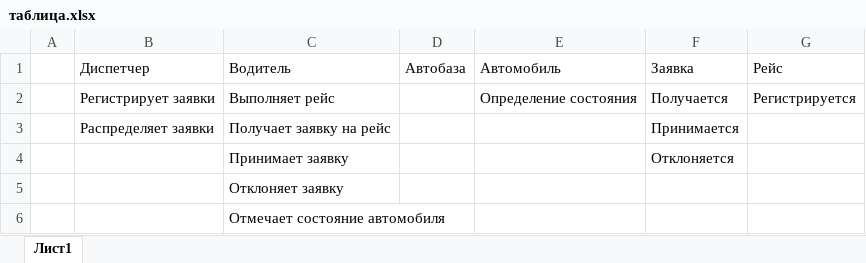
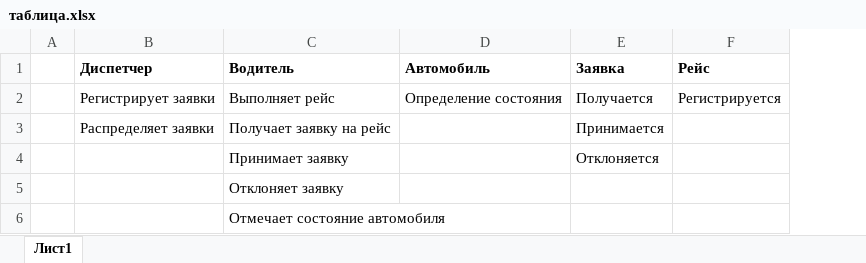
Before and after one commit to f1es/lab, an Excel workbook: sem5/riat/2/таблица.xlsx, sheet Лист1, drawn as a sheet; values as stored, in another font and other column widths than the file's, no borders; removed rows and columns are numbered as before the commit, all else as after; the diff names each change by its address in the sheet, - before the commit and + after, or states it on an @@ line.

Commit message:
riat2

```diff
--- a/sem5/riat/2/таблица.xlsx (sheet Лист1)
+++ b/sem5/riat/2/таблица.xlsx (sheet Лист1)
-column D (Автобаза), empty
-B1:C1 bold: off
+B1:C1 bold: on
-D1:F1 bold: off
+D1:F1 bold: on
```
Also changed, not shown: sem5/bd/5/tablici.xlsx, 2 other files.
